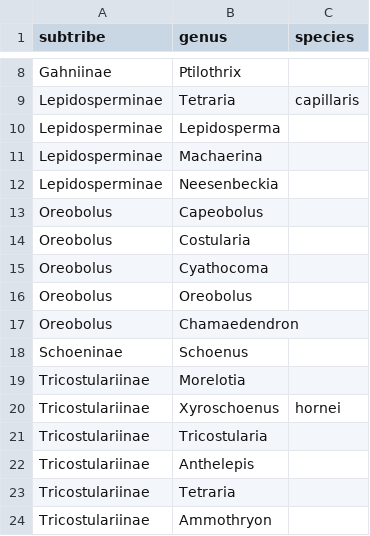
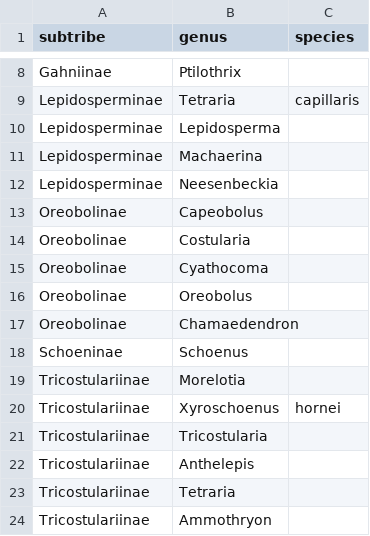
Before and after one commit to tle003/Schoenus-phylogeny, a CSV file: data/Schoeneae-subtribes.csv, drawn as a sheet; only a part is shown, gaps mark what is left out; the diff names each change by its address in the sheet, - before the commit and + after, or states it on an @@ line.

Commit message:
"Oreobolus clade" -> "Oreobolinae"

```diff
--- a/data/Schoeneae-subtribes.csv
+++ b/data/Schoeneae-subtribes.csv
-A13:A17 (subtribe): Oreobolus
+A13:A17 (subtribe): Oreobolinae
```
Also changed, not shown: 1 other file.
